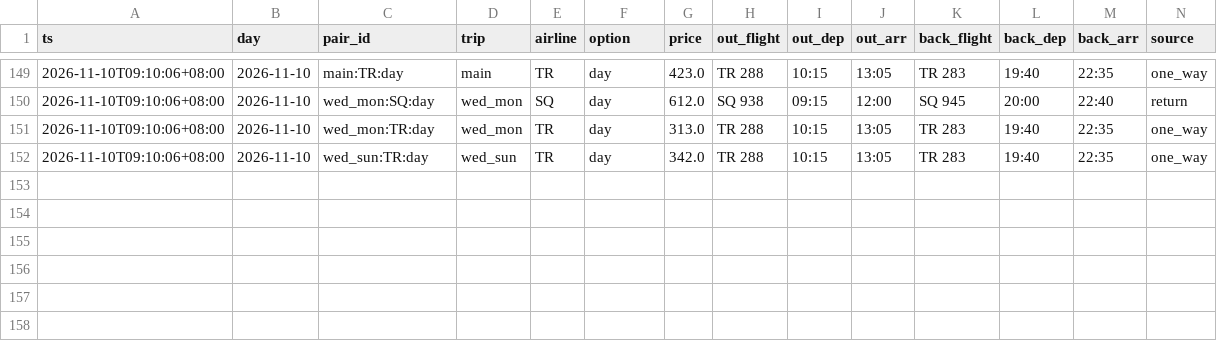
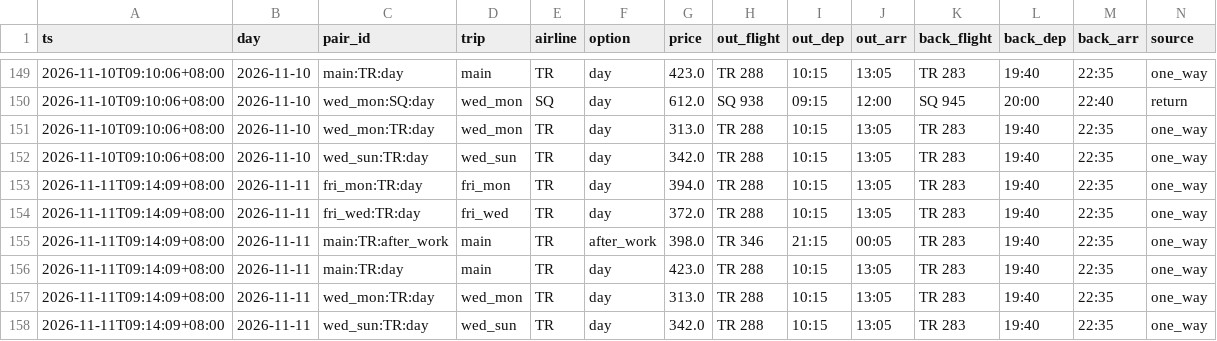
Before and after one commit to plusxjunn/jjwq-flight-tracker, a CSV file: data/prices.csv, drawn as a sheet; only a part is shown, gaps mark what is left out.

```diff
--- a/data/prices.csv
+++ b/data/prices.csv
@@ -152 +152,7 @@ ts,day,pair_id,trip,airline,option,price,out_flight,out_dep,out_arr,back_flight,
 2026-11-10T09:10:06+08:00,2026-11-10,wed_sun:TR:day,wed_sun,TR,day,342.0,TR 288,10:15,13:05,TR 283,19:40,22:35,one_way
+2026-11-11T09:14:09+08:00,2026-11-11,fri_mon:TR:day,fri_mon,TR,day,394.0,TR 288,10:15,13:05,TR 283,19:40,22:35,one_way
+2026-11-11T09:14:09+08:00,2026-11-11,fri_wed:TR:day,fri_wed,TR,day,372.0,TR 288,10:15,13:05,TR 283,19:40,22:35,one_way
+2026-11-11T09:14:09+08:00,2026-11-11,main:TR:after_work,main,TR,after_work,398.0,TR 346,21:15,00:05,TR 283,19:40,22:35,one_way
+2026-11-11T09:14:09+08:00,2026-11-11,main:TR:day,main,TR,day,423.0,TR 288,10:15,13:05,TR 283,19:40,22:35,one_way
+2026-11-11T09:14:09+08:00,2026-11-11,wed_mon:TR:day,wed_mon,TR,day,313.0,TR 288,10:15,13:05,TR 283,19:40,22:35,one_way
+2026-11-11T09:14:09+08:00,2026-11-11,wed_sun:TR:day,wed_sun,TR,day,342.0,TR 288,10:15,13:05,TR 283,19:40,22:35,one_way
```
Also changed, not shown: data/runs.csv, 2 other files.
